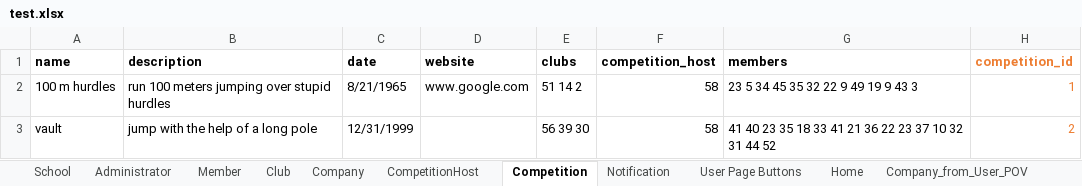
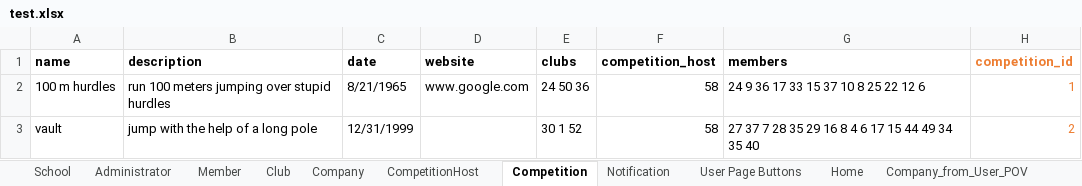
Before and after one commit to shlucker/csc, an Excel workbook: test.xlsx, sheet Competition, drawn as a sheet; values as stored, in another font and other column widths than the file's, no borders; the diff names each change by its address in the sheet, - before the commit and + after, or states it on an @@ line.

```diff
--- a/test.xlsx (sheet Competition)
+++ b/test.xlsx (sheet Competition)
-E2 (clubs): 51 14 2
+E2 (clubs): 24 50 36
-G2 (members): 23 5 34 45 35 32 22 9 49 19 9 43 3
+G2 (members): 24 9 36 17 33 15 37 10 8 25 22 12 6
-E3 (clubs): 56 39 30
+E3 (clubs): 30 1 52
-G3 (members): 41 40 23 35 18 33 41 21 36 22 23 37 10 32 31 44 52
+G3 (members): 27 37 7 28 35 29 16 8 4 6 17 15 44 49 34 35 40
```
Also changed, not shown: sheet Club, sheet Member, sheet Notification, other sheet tabs.
